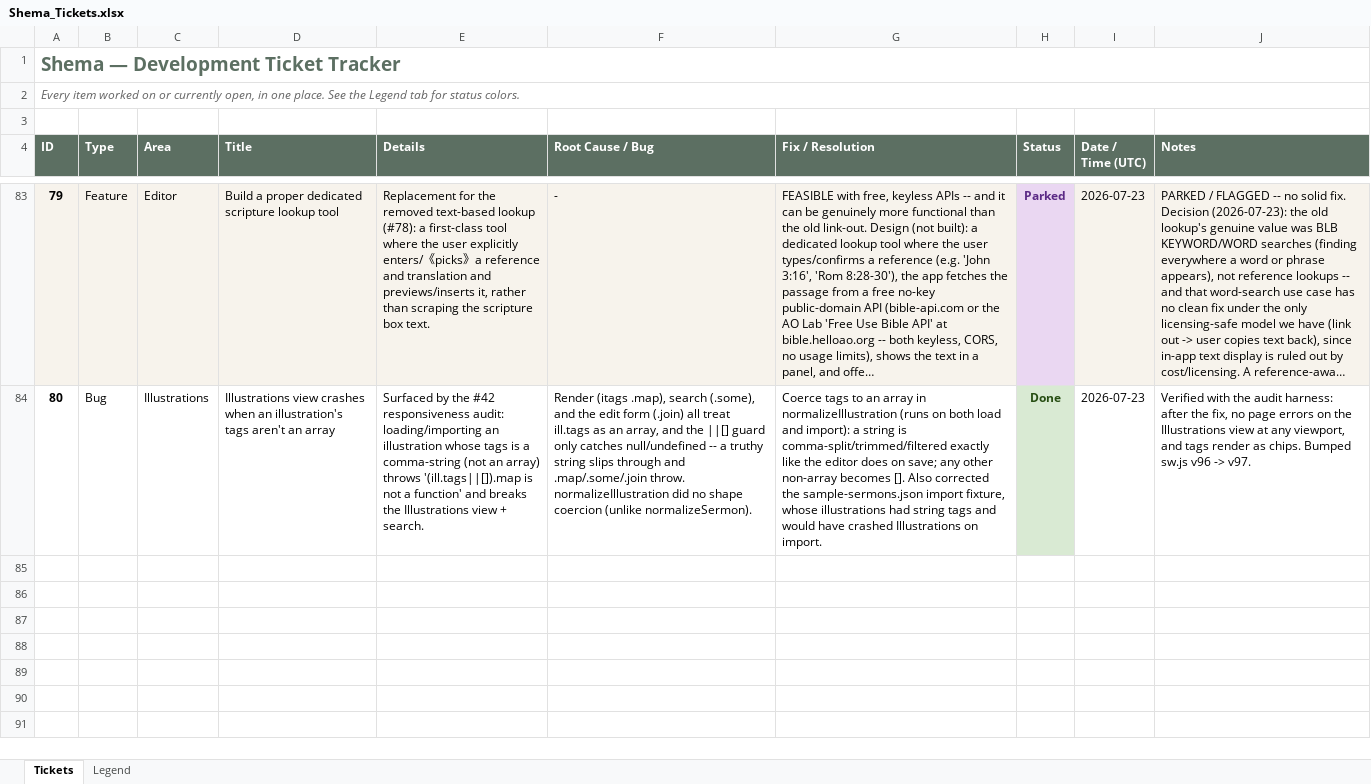
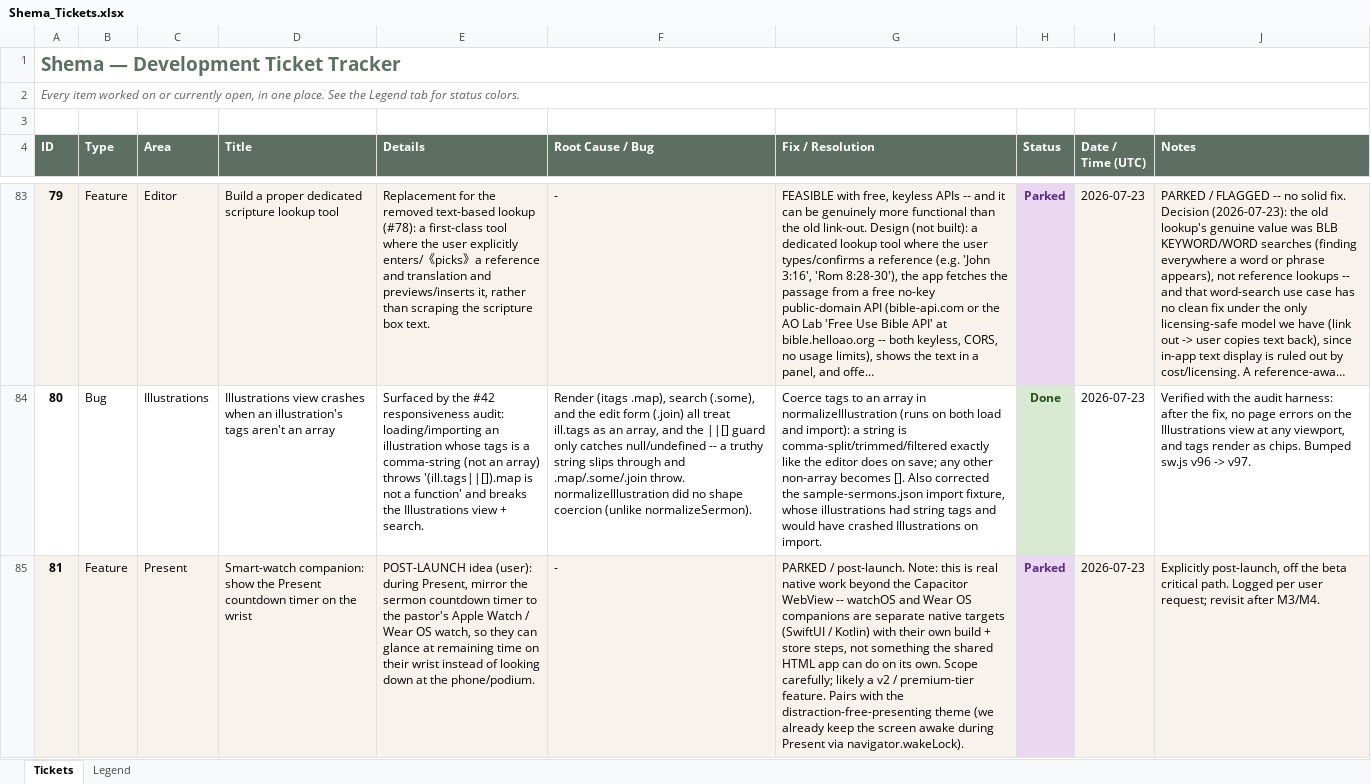
Before and after one commit to rc3268/Shema, an Excel workbook: Shema_Tickets.xlsx, sheet Tickets, drawn as a sheet; only a part is shown, gaps mark what is left out; long unchanged cells end in …; values as stored, in another font and other column widths than the file's, no borders; table styles not drawn; the diff names each change by its address in the sheet, - before the commit and + after, or states it on an @@ line.

```diff
--- a/Shema_Tickets.xlsx (sheet Tickets)
+++ b/Shema_Tickets.xlsx (sheet Tickets)
+row 85: 81 | Feature | Present | Smart-watch companion: show the Present countdown timer on the wrist | POST-LAUNCH idea (user): during Present, mirror the sermon countdown timer to the pastor's Apple Watch / Wear OS watch, so they can glance at remaining time on their wrist instead of looking down at the phone/podium. | - | PARKED / post-launch. Note: this is real native work beyond the Capacitor WebView -- watchOS and Wear OS companions are separate native targets (SwiftUI / Kotlin) with their own build + store steps, not something the shared HTML app can do on its own. Scope carefully; likely a v2 / premium-tier feature. Pairs with the distraction-free-presenting theme (we already keep the screen awake during Present via navigator.wakeLock). | Parked | 2026-07-23 | Explicitly post-launch, off the beta critical path. Logged per user request; revisit after M3/M4.
```
Also changed, not shown: 1 other file.
